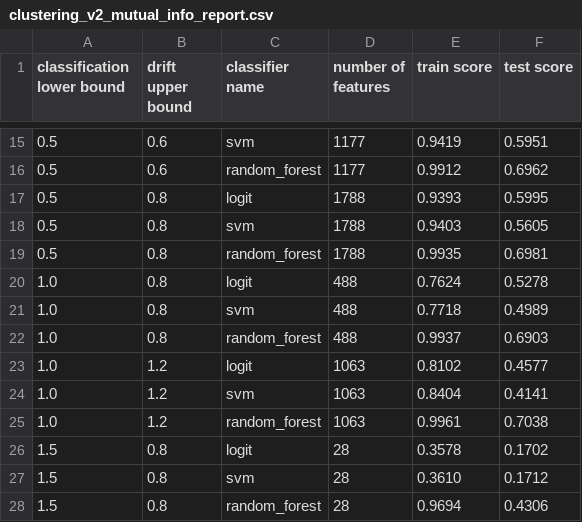
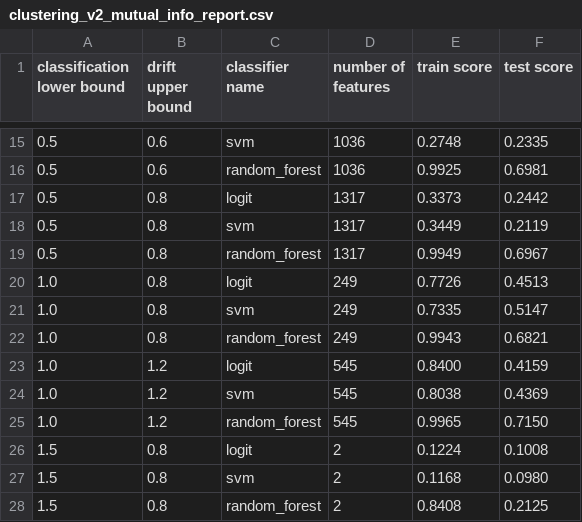
Before and after one commit to GSzpak/concept-drift, a CSV file: thesis_data/clustering_v2_mutual_info_report.csv, drawn as a sheet; only a part is shown, gaps mark what is left out; the diff covers the shown part only.

```diff
--- a/thesis_data/clustering_v2_mutual_info_report.csv
+++ b/thesis_data/clustering_v2_mutual_info_report.csv
@@ -15,14 +15,14 @@ classification lower bound,drift upper bound,classifier name,number of features,
-0.5,0.6,svm,1177,0.9419,0.5951
-0.5,0.6,random_forest,1177,0.9912,0.6962
-0.5,0.8,logit,1788,0.9393,0.5995
-0.5,0.8,svm,1788,0.9403,0.5605
-0.5,0.8,random_forest,1788,0.9935,0.6981
-1.0,0.8,logit,488,0.7624,0.5278
-1.0,0.8,svm,488,0.7718,0.4989
-1.0,0.8,random_forest,488,0.9937,0.6903
-1.0,1.2,logit,1063,0.8102,0.4577
-1.0,1.2,svm,1063,0.8404,0.4141
-1.0,1.2,random_forest,1063,0.9961,0.7038
-1.5,0.8,logit,28,0.3578,0.1702
-1.5,0.8,svm,28,0.3610,0.1712
-1.5,0.8,random_forest,28,0.9694,0.4306
+0.5,0.6,svm,1036,0.2748,0.2335
+0.5,0.6,random_forest,1036,0.9925,0.6981
+0.5,0.8,logit,1317,0.3373,0.2442
+0.5,0.8,svm,1317,0.3449,0.2119
+0.5,0.8,random_forest,1317,0.9949,0.6967
+1.0,0.8,logit,249,0.7726,0.4513
+1.0,0.8,svm,249,0.7335,0.5147
+1.0,0.8,random_forest,249,0.9943,0.6821
+1.0,1.2,logit,545,0.8400,0.4159
+1.0,1.2,svm,545,0.8038,0.4369
+1.0,1.2,random_forest,545,0.9965,0.7150
+1.5,0.8,logit,2,0.1224,0.1008
+1.5,0.8,svm,2,0.1168,0.0980
+1.5,0.8,random_forest,2,0.8408,0.2125
```
Also changed, not shown: 48 edited cells elsewhere in this file, thesis_data/clustering_v2_anova_f_report.csv, thesis_data/clustering_v2_random_forest_report.csv, 11 other files.
